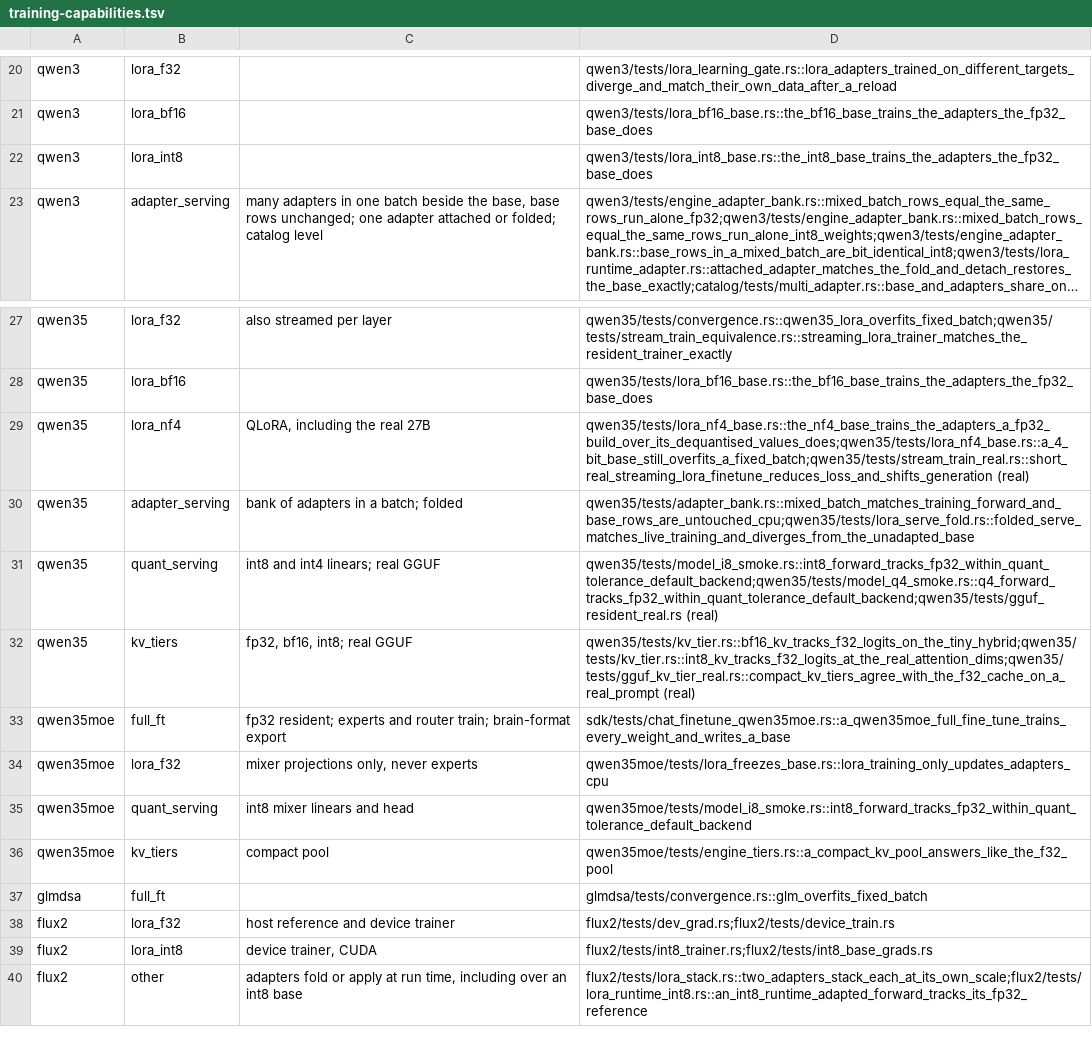
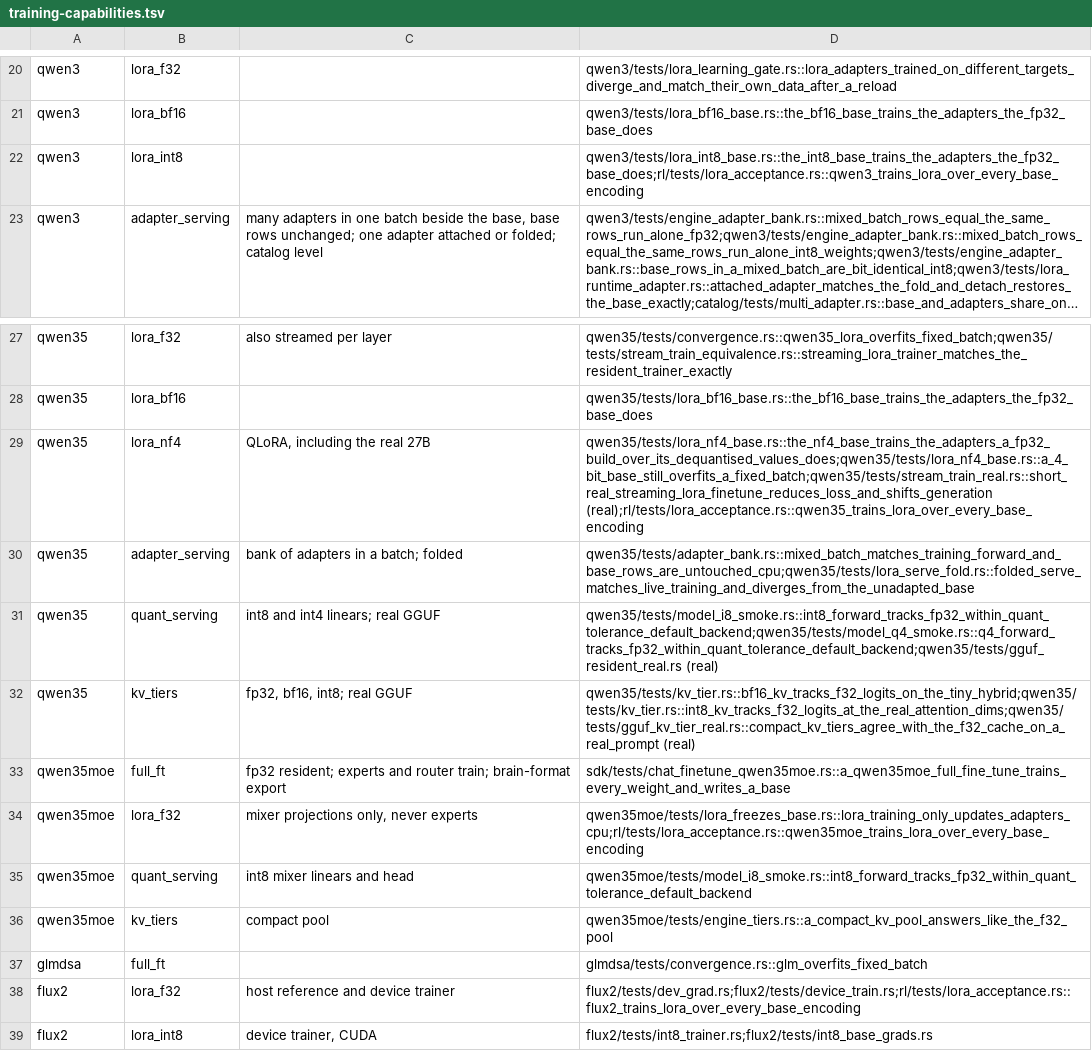
Before and after one commit to swedishembedded/brain, a TSV file: scripts/gates/training-capabilities.tsv, drawn as a sheet; only a part is shown, gaps mark what is left out; the shorter side is filled out with more unchanged rows; long unchanged cells end in …; the diff names each change by its address in the sheet, - before the commit and + after, or states it on an @@ line.

Commit message:
model::acceptance: one LoRA workflow over qwen3, qwen35, qwen35moe and flux2 across their base encodings
LoraArch names an architecture's frozen-base encodings and builds a tiny
instance; run() checks the base is held as asked, the loss falls, the adapter
moves and the base does not. Any Model gets its step from ModelStep; flux2,
which is not a Model, implements LoraStep itself. Wiring a model in implements
the trait and never edits the check.

```diff
--- a/scripts/gates/training-capabilities.tsv
+++ b/scripts/gates/training-capabilities.tsv
-D22: qwen3/tests/lora_int8_base.rs::the_int8_base_trains_the_adapters_the_fp32_base_does
+D22: qwen3/tests/lora_int8_base.rs::the_int8_base_trains_the_adapters_the_fp32_base_does;rl/tests/lora_acceptance.rs::qwen3_trains_lora_over_every_base_encoding
-D29: qwen35/tests/lora_nf4_base.rs::the_nf4_base_trains_the_adapters_a_fp32_build_over_its_dequantised_values_does;qwen35/tests/lora_nf4_base.rs::a_4_bit_base_still_overfits_a_fixed_batch;qwen35/tests/stream_train_real.rs::short_real_streaming_lora_finetune_reduces_loss_and_shifts_generation (real)
+D29: qwen35/tests/lora_nf4_base.rs::the_nf4_base_trains_the_adapters_a_fp32_build_over_its_dequantised_values_does;qwen35/tests/lora_nf4_base.rs::a_4_bit_base_still_overfits_a_fixed_batch;qwen35/tests/stream_train_real.rs::short_real_streaming_lora_finetune_reduces_loss_and_shifts_generation (real);rl/tests/lora_acceptance.rs::qwen35_trains_lora_over_every_base_encoding
-D34: qwen35moe/tests/lora_freezes_base.rs::lora_training_only_updates_adapters_cpu
+D34: qwen35moe/tests/lora_freezes_base.rs::lora_training_only_updates_adapters_cpu;rl/tests/lora_acceptance.rs::qwen35moe_trains_lora_over_every_base_encoding
-D38: flux2/tests/dev_grad.rs;flux2/tests/device_train.rs
+D38: flux2/tests/dev_grad.rs;flux2/tests/device_train.rs;rl/tests/lora_acceptance.rs::flux2_trains_lora_over_every_base_encoding
```
Also changed, not shown: 7 other files.
